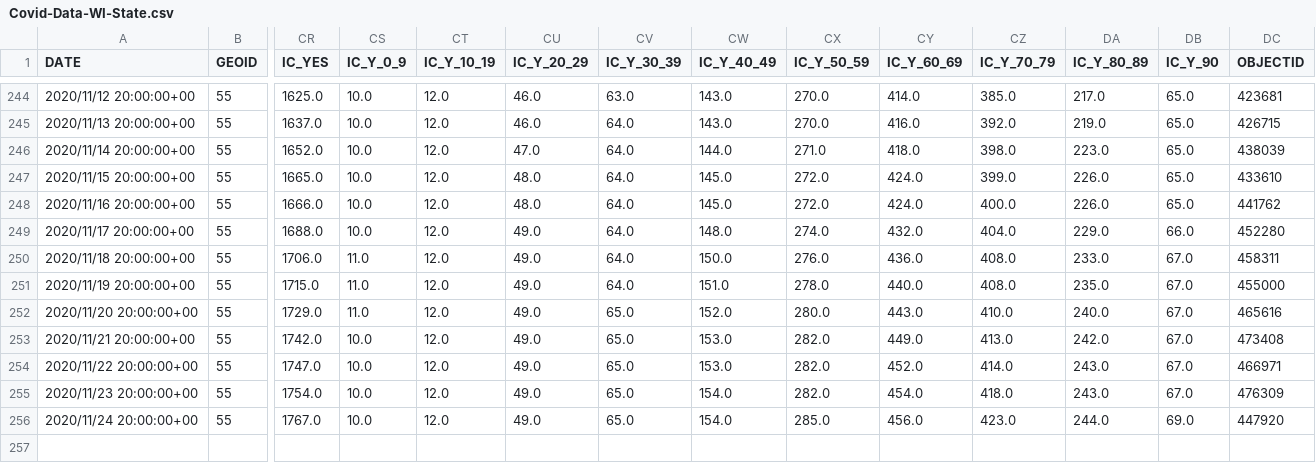
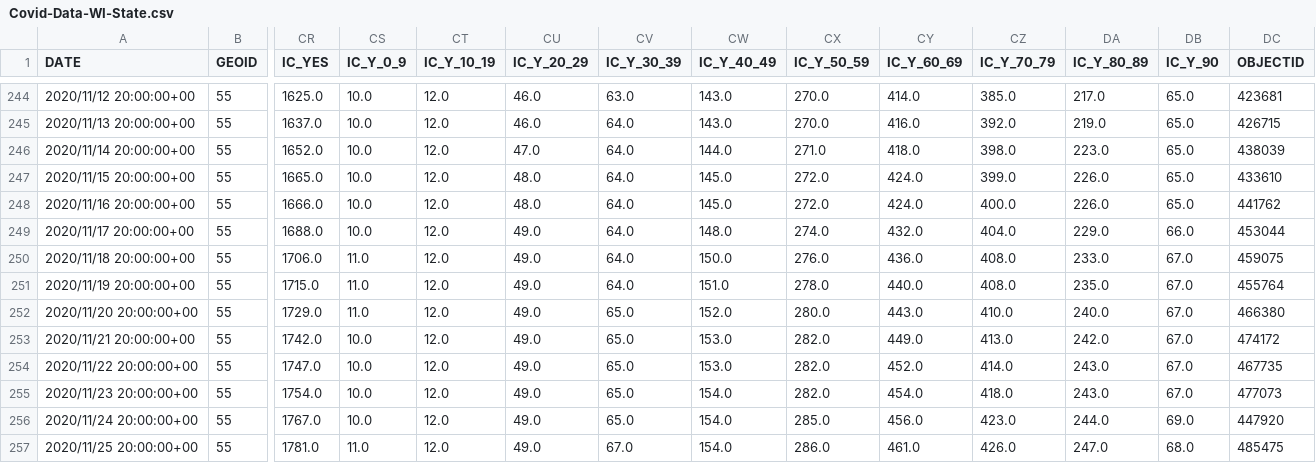
Before and after one commit to mattbayer/covid-wisconsin, a CSV file: data/Covid-Data-WI-State.csv, drawn as a sheet; only a part is shown, gaps mark what is left out; rows hold the shown columns only; the diff names each change by its address in the sheet, - before the commit and + after, or states it on an @@ line.

Commit message:
Data update

```diff
--- a/data/Covid-Data-WI-State.csv
+++ b/data/Covid-Data-WI-State.csv
-DC249 (OBJECTID): 452280
+DC249 (OBJECTID): 453044
-DC250 (OBJECTID): 458311
+DC250 (OBJECTID): 459075
-DC251 (OBJECTID): 455000
+DC251 (OBJECTID): 455764
-DC252 (OBJECTID): 465616
+DC252 (OBJECTID): 466380
-DC253 (OBJECTID): 473408
+DC253 (OBJECTID): 474172
-DC254 (OBJECTID): 466971
+DC254 (OBJECTID): 467735
-DC255 (OBJECTID): 476309
+DC255 (OBJECTID): 477073
+row 257: 2020/11/25 20:00:00+00 | 55 | 1781.0 | 11.0 | 12.0 | 49.0 | 67.0 | 154.0 | 286.0 | 461.0 | 426.0 | 247.0 | 68.0 | 485475
```
Also changed, not shown: 6 other files.
